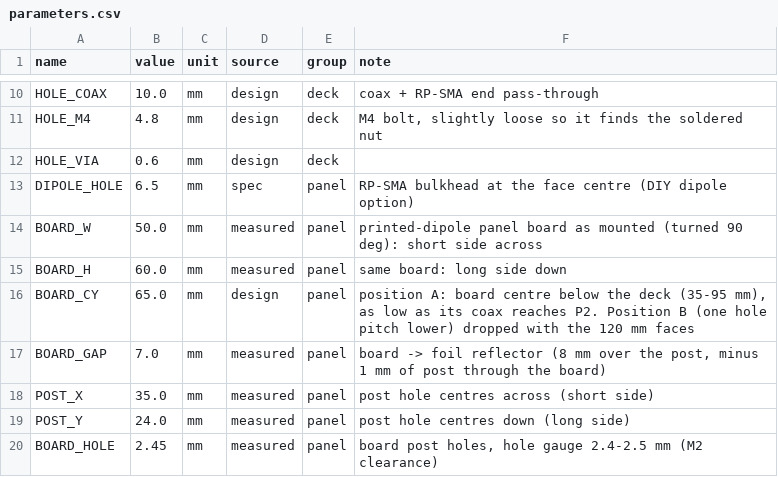
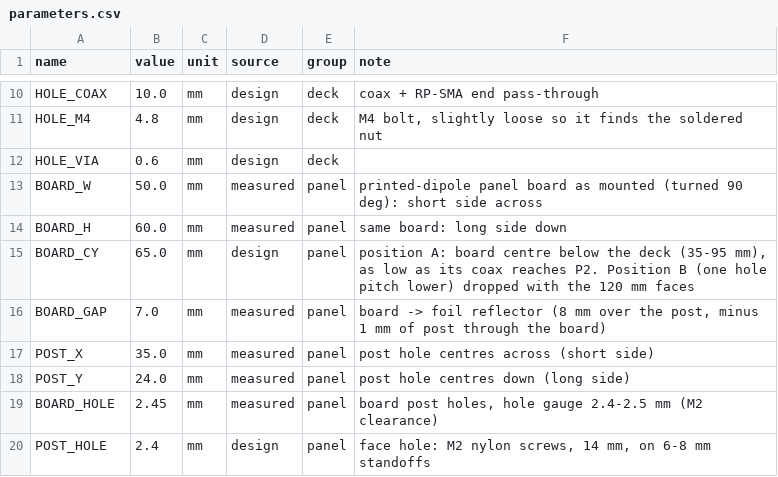
Before and after one commit to 100-Ton-Robot/ble-beacon-tracker, a CSV file: builds/hand/parameters.csv, drawn as a sheet; only a part is shown, gaps mark what is left out; the shorter side is filled out with more unchanged rows; the diff names each change by its address in the sheet, - before the commit and + after, or states it on an @@ line.

```diff
--- a/builds/hand/parameters.csv
+++ b/builds/hand/parameters.csv
-row 13: DIPOLE_HOLE | 6.5 | mm | spec | panel | RP-SMA bulkhead at the face centre (DIY dipole option)
```
Also changed, not shown: common/parameters.csv, rf_model/out/bearing_rev3/errors_rev3_d15_copper_deckplate.csv, 57 other files.
